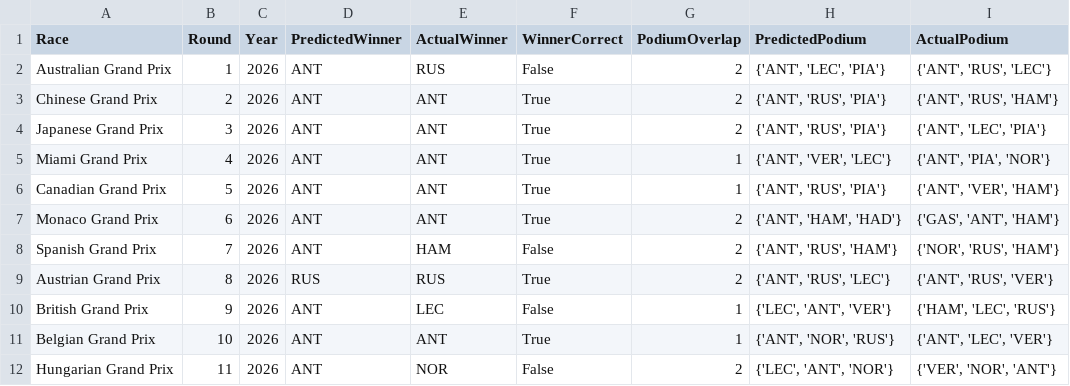
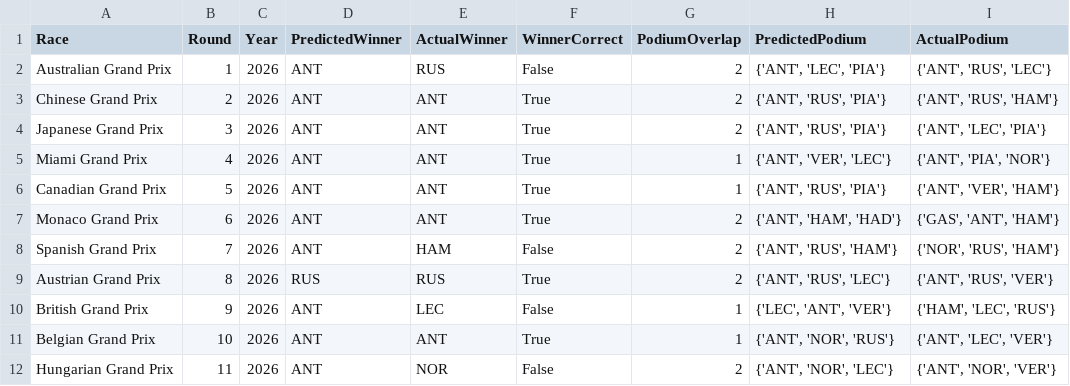
Before and after one commit to Raina-Mangat/Pitwall2026, a CSV file: model_accuracy_log.csv, drawn as a sheet.

```diff
--- a/model_accuracy_log.csv
+++ b/model_accuracy_log.csv
@@ -11,2 +11,2 @@ British Grand Prix,9,2026,ANT,LEC,False,1,"{'LEC', 'ANT', 'VER'}","{'HAM', 'LEC'
 Belgian Grand Prix,10,2026,ANT,ANT,True,1,"{'ANT', 'NOR', 'RUS'}","{'ANT', 'LEC', 'VER'}"
-Hungarian Grand Prix,11,2026,ANT,NOR,False,2,"{'LEC', 'ANT', 'NOR'}","{'VER', 'NOR', 'ANT'}"
+Hungarian Grand Prix,11,2026,ANT,NOR,False,2,"{'ANT', 'NOR', 'LEC'}","{'ANT', 'NOR', 'VER'}"
```
Also changed, not shown: predictions/11_Hungarian_Grand_Prix_2026.csv, 2 other files.
